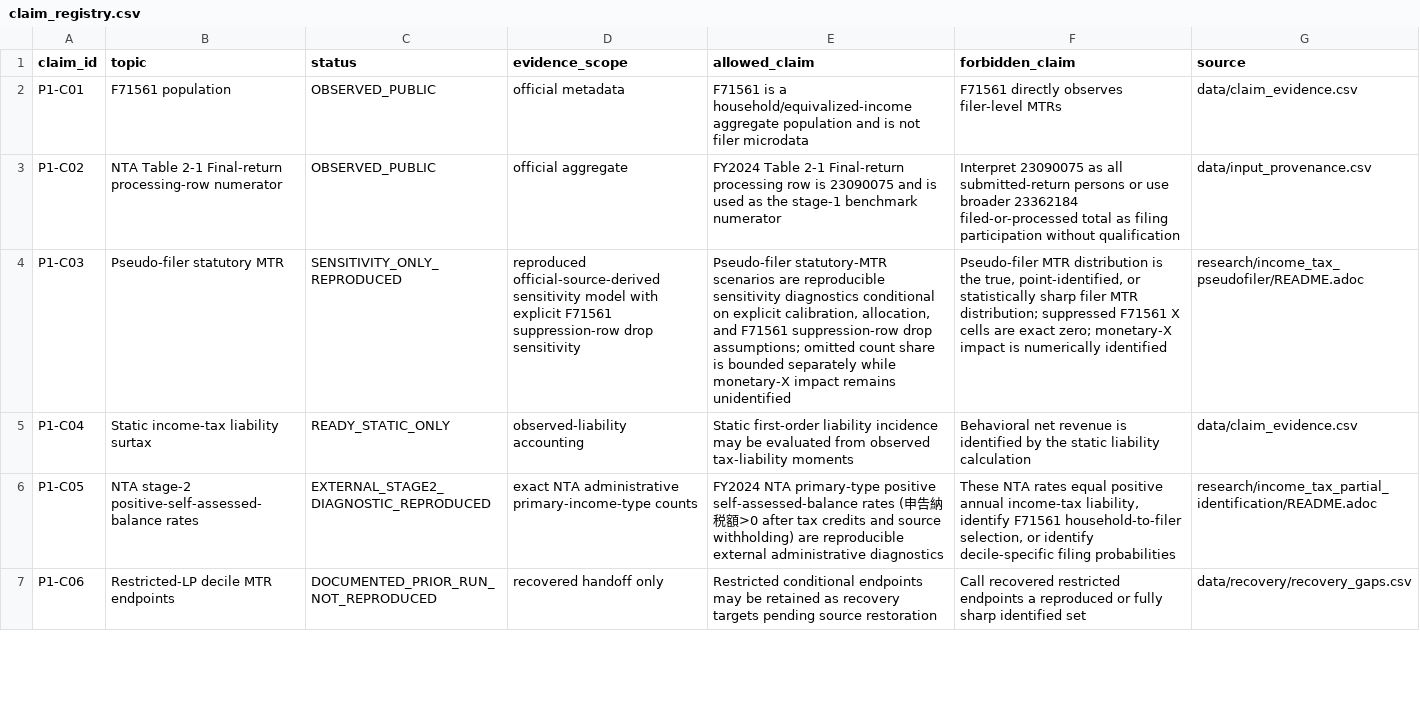
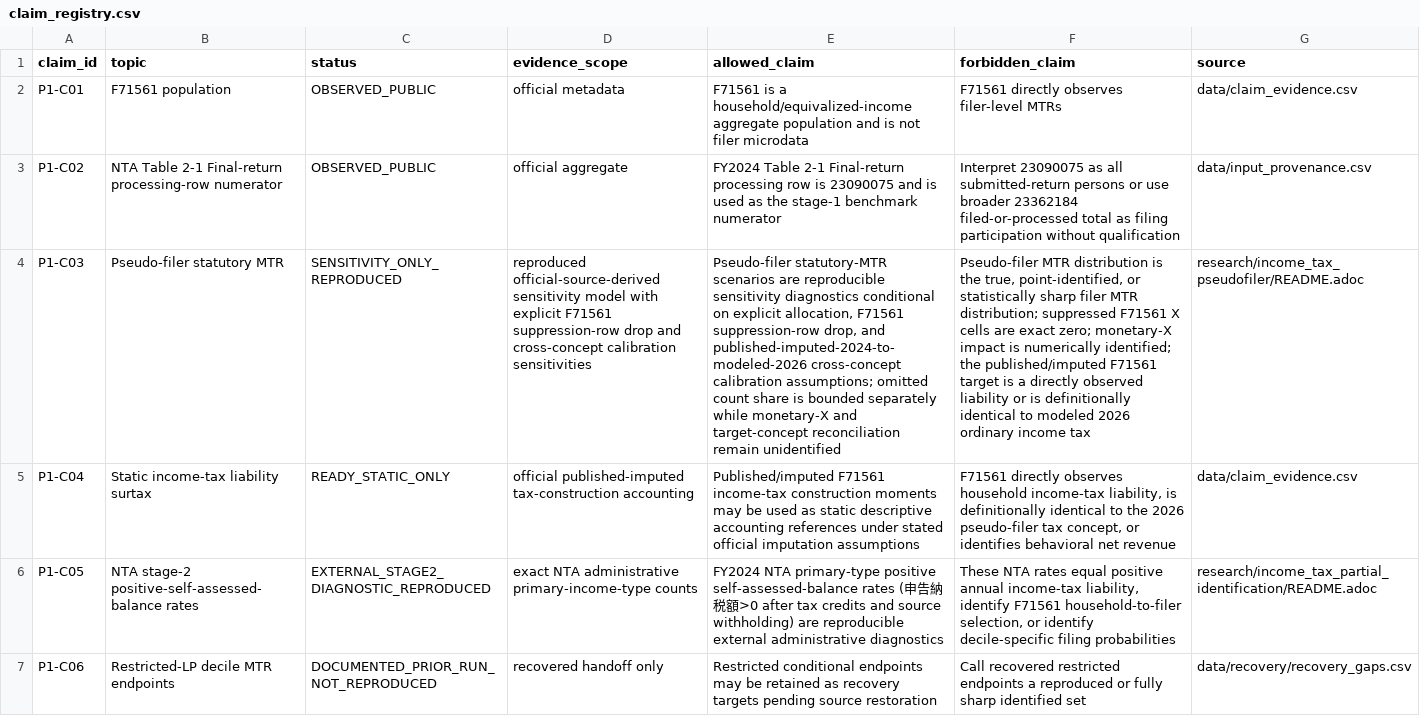
Before and after one commit to xmeta/jp-consumption-tax-reform, a CSV file: paper1/data/claim_registry.csv, drawn as a sheet; only a part is shown; the diff names each change by its address in the sheet, - before the commit and + after, or states it on an @@ line.

Commit message:
Fix F71561 calibration target semantics (#79)

```diff
--- a/paper1/data/claim_registry.csv
+++ b/paper1/data/claim_registry.csv
-D4 (evidence_scope): …suppression-row drop sensitivity
+D4 (evidence_scope): …suppression-row drop and cross-concept calibration sensitivities
-E4 (allowed_claim): …on explicit calibration, allocation, and F71561 suppression-row drop assumptions; omitted count share is bounded separately while monetary-X impact remains unidentified
+E4 (allowed_claim): …on explicit allocation, F71561 suppression-row drop, and published-imputed-2024-to-modeled-2026 cross-concept calibration assumptions; omitted count share is bounded separately while monetary-X and target-concept reconciliation remain unidentified
-F4 (forbidden_claim): …is numerically identified
+F4 (forbidden_claim): …is numerically identified; the published/imputed F71561 target is a directly observed liability or is definitionally identical to modeled 2026 ordinary income tax
-D5 (evidence_scope): observed-liability accounting
+D5 (evidence_scope): official published-imputed tax-construction accounting
-E5 (allowed_claim): Static first-order liability incidence may be evaluated from observed tax-liability moments
+E5 (allowed_claim): Published/imputed F71561 income-tax construction moments may be used as static descriptive accounting references under stated official imputation assumptions
-F5 (forbidden_claim): Behavioral net revenue is identified by the static liability calculation
+F5 (forbidden_claim): F71561 directly observes household income-tax liability, is definitionally identical to the 2026 pseudo-filer tax concept, or identifies behavioral net revenue
```
Also changed, not shown: data/scientific_state.csv, research/income_tax_pseudofiler/household_worker_groups.csv, 18 other files.
